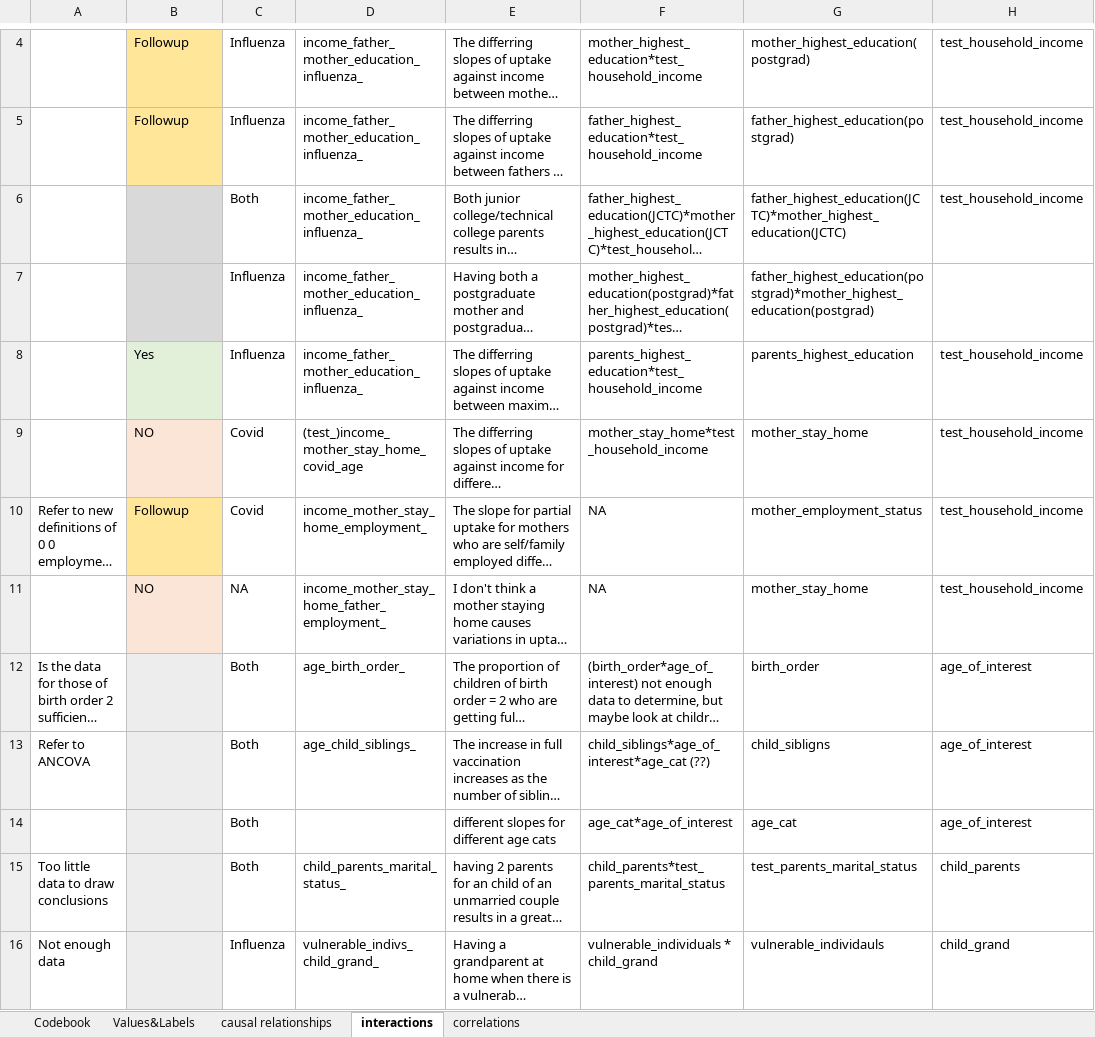
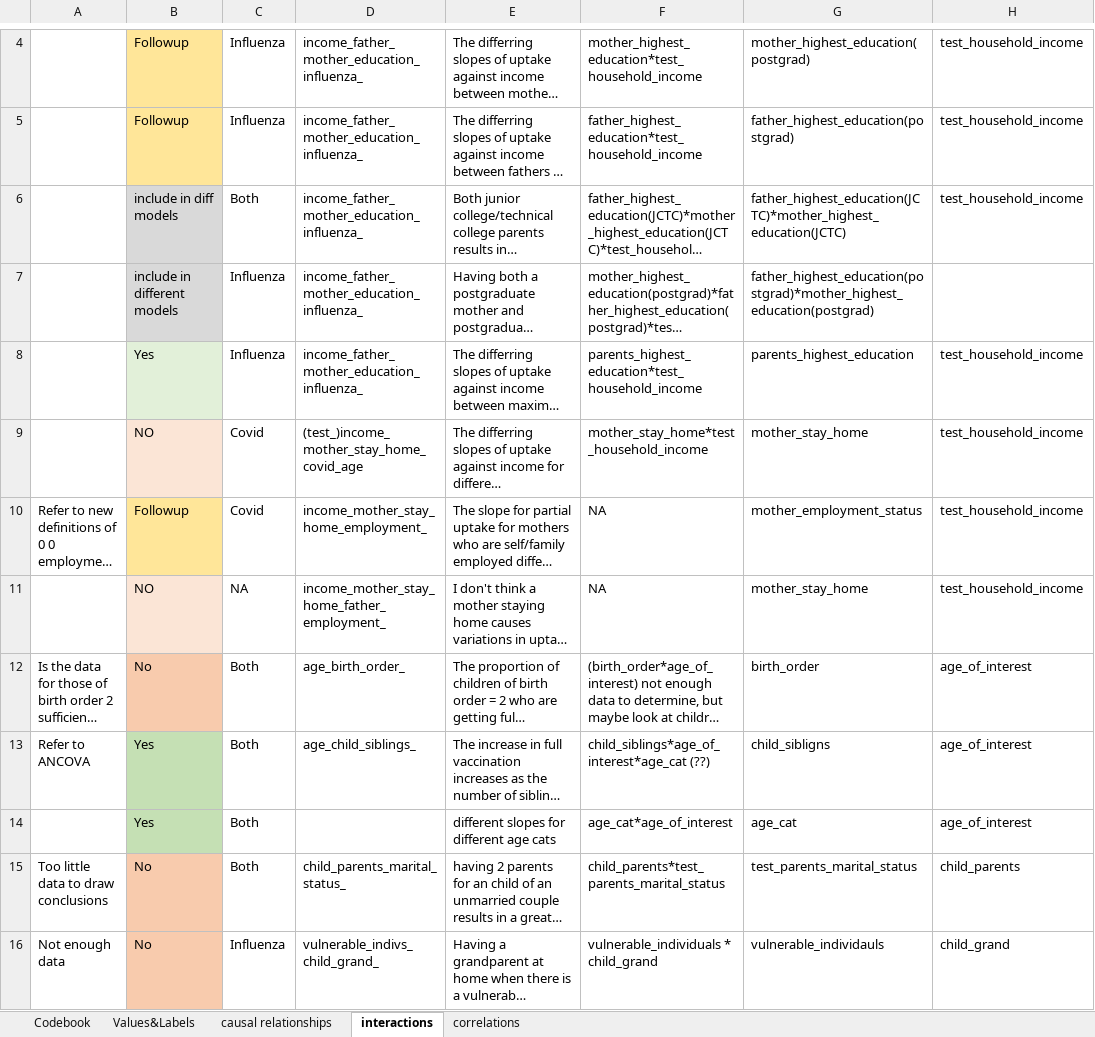
Before and after one commit to tommybobberson/vaccination_uptake_jacsis2023, an Excel workbook: Data/JACSIS2023/processed/codebook.xlsx, sheet interactions, drawn as a sheet; only a part is shown, gaps mark what is left out; long unchanged cells end in …; values as stored, in another font and other column widths than the file's, no borders; the diff covers the shown part only; the diff names each change by its address in the sheet, - before the commit and + after, or states it on an @@ line.

```diff
--- a/Data/JACSIS2023/processed/codebook.xlsx (sheet interactions)
+++ b/Data/JACSIS2023/processed/codebook.xlsx (sheet interactions)
-B6: (empty)
+B6: include in diff models
-B7: (empty)
+B7: include in different models
-B12: (empty)
+B12: No
-B12 fill: #EDEDED
+B12 fill: #F8CBAD
-B13:B14: (empty)
+B13:B14: Yes
-B13:B14 fill: #EDEDED
+B13:B14 fill: #C5E0B4
-B15:B16: (empty)
+B15:B16: No
-B15:B16 fill: #EDEDED
+B15:B16 fill: #F8CBAD
```
Also changed, not shown: 1 added row, 9 edited cells and cell formats elsewhere in this sheet, sheet Values&Labels, sheet causal relationships, sheet Codebook, formulas that keep their value, 2 other files.
